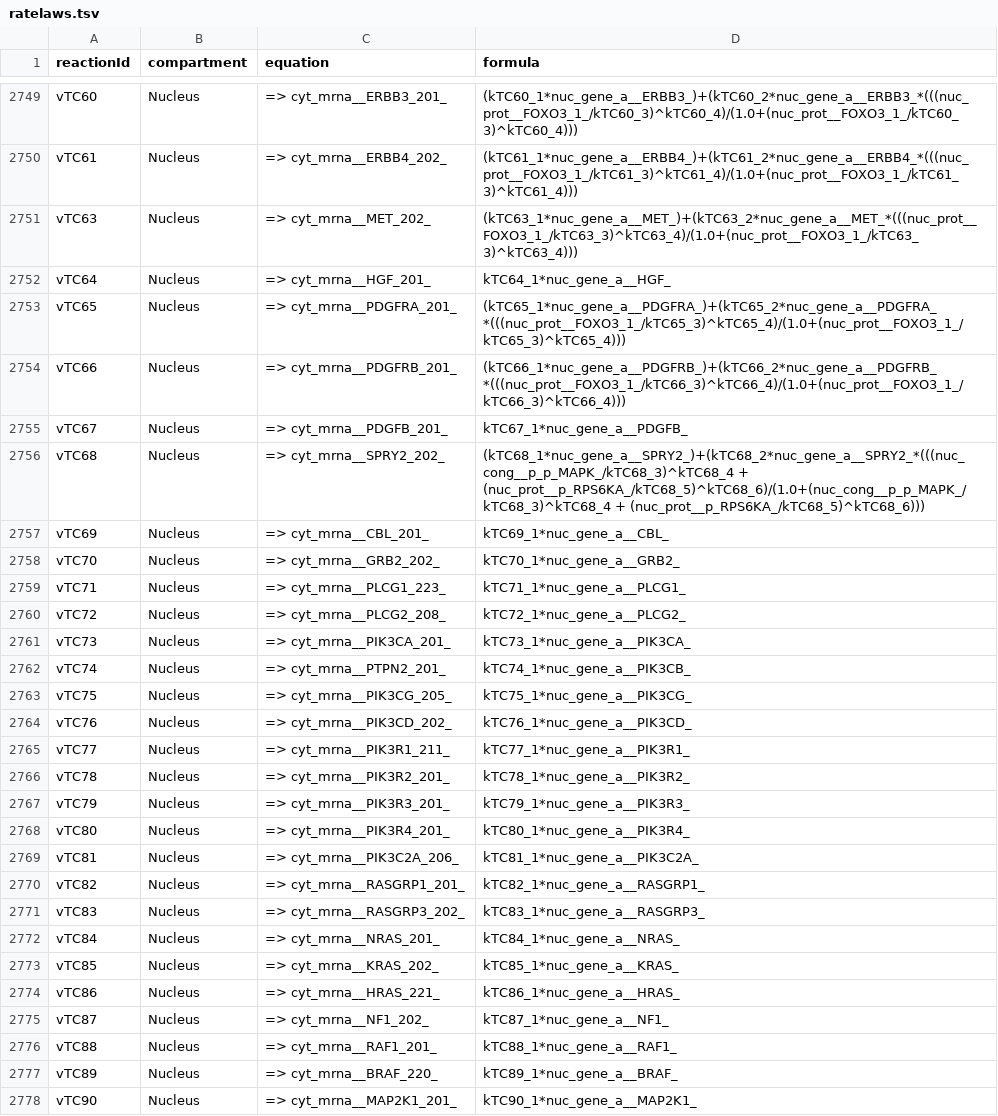
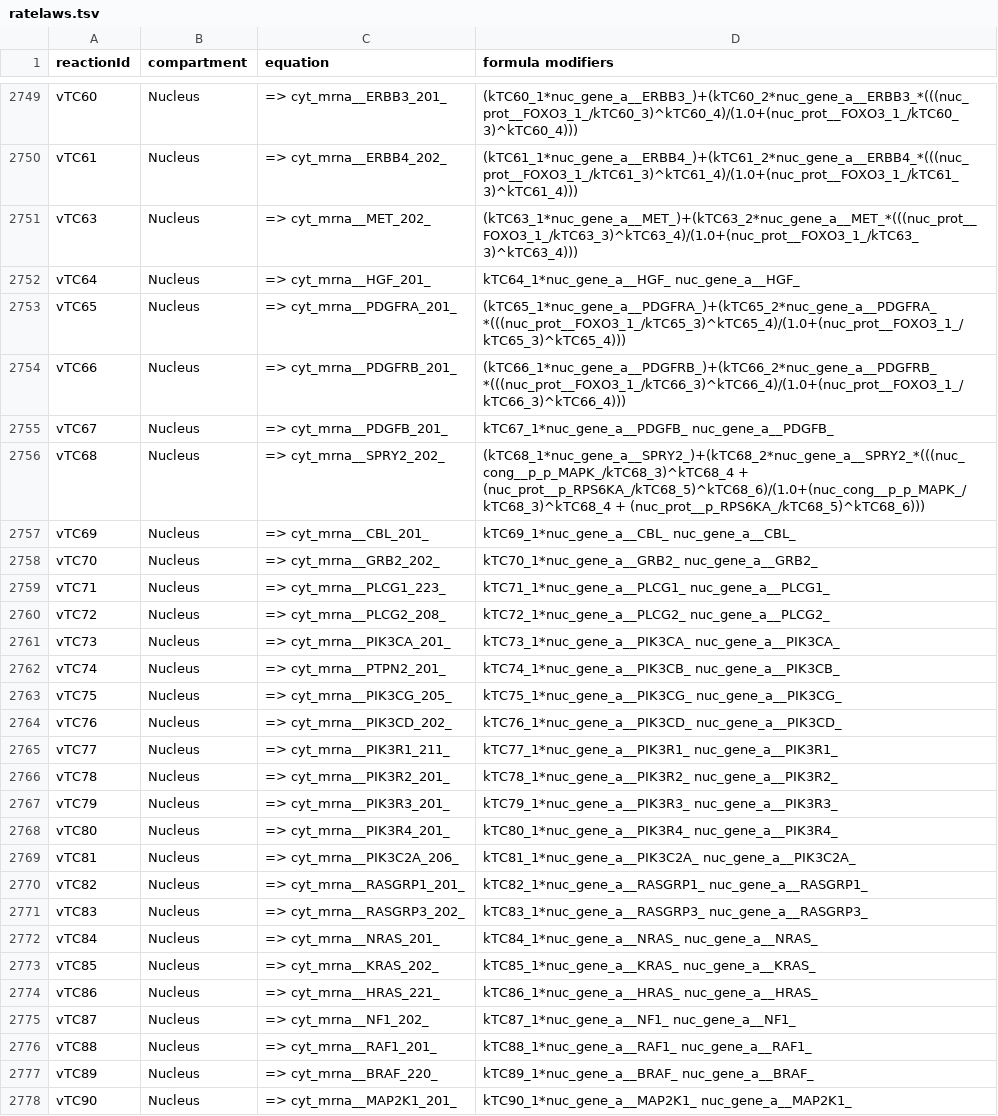
Before and after one commit to SPARCED/Version2, a TSV file: models/official/2027/data/SPARCED/ratelaws.tsv, drawn as a sheet; only a part is shown, gaps mark what is left out; the diff covers the shown part only.

Commit message:
Add some modifiers

```diff
--- a/models/official/2027/data/SPARCED/ratelaws.tsv
+++ b/models/official/2027/data/SPARCED/ratelaws.tsv
@@ -1 +1 @@
-reactionId	compartment	equation	formula
+reactionId	compartment	equation	formula  modifiers
@@ -2751,28 +2751,28 @@ vTC61	Nucleus	=> cyt_mrna__ERBB4_202_	(kTC61_1*nuc_gene_a__ERBB4_)+(kTC61_2*nuc_
 vTC63	Nucleus	=> cyt_mrna__MET_202_	(kTC63_1*nuc_gene_a__MET_)+(kTC63_2*nuc_gene_a__MET_*(((nuc_prot__FOXO3_1_/kTC63_3)^kTC63_4)/(1.0+(nuc_prot__FOXO3_1_/kTC63_3)^kTC63_4)))
-vTC64	Nucleus	=> cyt_mrna__HGF_201_	kTC64_1*nuc_gene_a__HGF_
+vTC64	Nucleus	=> cyt_mrna__HGF_201_	kTC64_1*nuc_gene_a__HGF_  nuc_gene_a__HGF_
 vTC65	Nucleus	=> cyt_mrna__PDGFRA_201_	(kTC65_1*nuc_gene_a__PDGFRA_)+(kTC65_2*nuc_gene_a__PDGFRA_*(((nuc_prot__FOXO3_1_/kTC65_3)^kTC65_4)/(1.0+(nuc_prot__FOXO3_1_/kTC65_3)^kTC65_4)))
 vTC66	Nucleus	=> cyt_mrna__PDGFRB_201_	(kTC66_1*nuc_gene_a__PDGFRB_)+(kTC66_2*nuc_gene_a__PDGFRB_*(((nuc_prot__FOXO3_1_/kTC66_3)^kTC66_4)/(1.0+(nuc_prot__FOXO3_1_/kTC66_3)^kTC66_4)))
-vTC67	Nucleus	=> cyt_mrna__PDGFB_201_	kTC67_1*nuc_gene_a__PDGFB_
+vTC67	Nucleus	=> cyt_mrna__PDGFB_201_	kTC67_1*nuc_gene_a__PDGFB_  nuc_gene_a__PDGFB_
 vTC68	Nucleus	=> cyt_mrna__SPRY2_202_	(kTC68_1*nuc_gene_a__SPRY2_)+(kTC68_2*nuc_gene_a__SPRY2_*(((nuc_cong__p_p_MAPK_/kTC68_3)^kTC68_4 + (nuc_prot__p_RPS6KA_/kTC68_5)^kTC68_6)/(1.0+(nuc_cong__p_p_MAPK_/kTC68_3)^kTC68_4 + (nuc_prot__p_RPS6KA_/kTC68_5)^kTC68_6)))
-vTC69	Nucleus	=> cyt_mrna__CBL_201_	kTC69_1*nuc_gene_a__CBL_
-vTC70	Nucleus	=> cyt_mrna__GRB2_202_	kTC70_1*nuc_gene_a__GRB2_
-vTC71	Nucleus	=> cyt_mrna__PLCG1_223_	kTC71_1*nuc_gene_a__PLCG1_
-vTC72	Nucleus	=> cyt_mrna__PLCG2_208_	kTC72_1*nuc_gene_a__PLCG2_
-vTC73	Nucleus	=> cyt_mrna__PIK3CA_201_	kTC73_1*nuc_gene_a__PIK3CA_
-vTC74	Nucleus	=> cyt_mrna__PTPN2_201_	kTC74_1*nuc_gene_a__PIK3CB_
-vTC75	Nucleus	=> cyt_mrna__PIK3CG_205_	kTC75_1*nuc_gene_a__PIK3CG_
-vTC76	Nucleus	=> cyt_mrna__PIK3CD_202_	kTC76_1*nuc_gene_a__PIK3CD_
-vTC77	Nucleus	=> cyt_mrna__PIK3R1_211_	kTC77_1*nuc_gene_a__PIK3R1_
-vTC78	Nucleus	=> cyt_mrna__PIK3R2_201_	kTC78_1*nuc_gene_a__PIK3R2_
-vTC79	Nucleus	=> cyt_mrna__PIK3R3_201_	kTC79_1*nuc_gene_a__PIK3R3_
-vTC80	Nucleus	=> cyt_mrna__PIK3R4_201_	kTC80_1*nuc_gene_a__PIK3R4_
-vTC81	Nucleus	=> cyt_mrna__PIK3C2A_206_	kTC81_1*nuc_gene_a__PIK3C2A_
-vTC82	Nucleus	=> cyt_mrna__RASGRP1_201_	kTC82_1*nuc_gene_a__RASGRP1_
-vTC83	Nucleus	=> cyt_mrna__RASGRP3_202_	kTC83_1*nuc_gene_a__RASGRP3_
-vTC84	Nucleus	=> cyt_mrna__NRAS_201_	kTC84_1*nuc_gene_a__NRAS_
-vTC85	Nucleus	=> cyt_mrna__KRAS_202_	kTC85_1*nuc_gene_a__KRAS_
-vTC86	Nucleus	=> cyt_mrna__HRAS_221_	kTC86_1*nuc_gene_a__HRAS_
-vTC87	Nucleus	=> cyt_mrna__NF1_202_	kTC87_1*nuc_gene_a__NF1_
-vTC88	Nucleus	=> cyt_mrna__RAF1_201_	kTC88_1*nuc_gene_a__RAF1_
-vTC89	Nucleus	=> cyt_mrna__BRAF_220_	kTC89_1*nuc_gene_a__BRAF_
-vTC90	Nucleus	=> cyt_mrna__MAP2K1_201_	kTC90_1*nuc_gene_a__MAP2K1_
+vTC69	Nucleus	=> cyt_mrna__CBL_201_	kTC69_1*nuc_gene_a__CBL_  nuc_gene_a__CBL_
+vTC70	Nucleus	=> cyt_mrna__GRB2_202_	kTC70_1*nuc_gene_a__GRB2_  nuc_gene_a__GRB2_
+vTC71	Nucleus	=> cyt_mrna__PLCG1_223_	kTC71_1*nuc_gene_a__PLCG1_  nuc_gene_a__PLCG1_
+vTC72	Nucleus	=> cyt_mrna__PLCG2_208_	kTC72_1*nuc_gene_a__PLCG2_  nuc_gene_a__PLCG2_
+vTC73	Nucleus	=> cyt_mrna__PIK3CA_201_	kTC73_1*nuc_gene_a__PIK3CA_  nuc_gene_a__PIK3CA_
+vTC74	Nucleus	=> cyt_mrna__PTPN2_201_	kTC74_1*nuc_gene_a__PIK3CB_  nuc_gene_a__PIK3CB_
+vTC75	Nucleus	=> cyt_mrna__PIK3CG_205_	kTC75_1*nuc_gene_a__PIK3CG_  nuc_gene_a__PIK3CG_
+vTC76	Nucleus	=> cyt_mrna__PIK3CD_202_	kTC76_1*nuc_gene_a__PIK3CD_  nuc_gene_a__PIK3CD_
+vTC77	Nucleus	=> cyt_mrna__PIK3R1_211_	kTC77_1*nuc_gene_a__PIK3R1_  nuc_gene_a__PIK3R1_
+vTC78	Nucleus	=> cyt_mrna__PIK3R2_201_	kTC78_1*nuc_gene_a__PIK3R2_  nuc_gene_a__PIK3R2_
+vTC79	Nucleus	=> cyt_mrna__PIK3R3_201_	kTC79_1*nuc_gene_a__PIK3R3_  nuc_gene_a__PIK3R3_
+vTC80	Nucleus	=> cyt_mrna__PIK3R4_201_	kTC80_1*nuc_gene_a__PIK3R4_  nuc_gene_a__PIK3R4_
+vTC81	Nucleus	=> cyt_mrna__PIK3C2A_206_	kTC81_1*nuc_gene_a__PIK3C2A_  nuc_gene_a__PIK3C2A_
+vTC82	Nucleus	=> cyt_mrna__RASGRP1_201_	kTC82_1*nuc_gene_a__RASGRP1_  nuc_gene_a__RASGRP1_
+vTC83	Nucleus	=> cyt_mrna__RASGRP3_202_	kTC83_1*nuc_gene_a__RASGRP3_  nuc_gene_a__RASGRP3_
+vTC84	Nucleus	=> cyt_mrna__NRAS_201_	kTC84_1*nuc_gene_a__NRAS_  nuc_gene_a__NRAS_
+vTC85	Nucleus	=> cyt_mrna__KRAS_202_	kTC85_1*nuc_gene_a__KRAS_  nuc_gene_a__KRAS_
+vTC86	Nucleus	=> cyt_mrna__HRAS_221_	kTC86_1*nuc_gene_a__HRAS_  nuc_gene_a__HRAS_
+vTC87	Nucleus	=> cyt_mrna__NF1_202_	kTC87_1*nuc_gene_a__NF1_  nuc_gene_a__NF1_
+vTC88	Nucleus	=> cyt_mrna__RAF1_201_	kTC88_1*nuc_gene_a__RAF1_  nuc_gene_a__RAF1_
+vTC89	Nucleus	=> cyt_mrna__BRAF_220_	kTC89_1*nuc_gene_a__BRAF_  nuc_gene_a__BRAF_
+vTC90	Nucleus	=> cyt_mrna__MAP2K1_201_	kTC90_1*nuc_gene_a__MAP2K1_  nuc_gene_a__MAP2K1_
```
Also changed, not shown: 104 edited cells elsewhere in this file.
